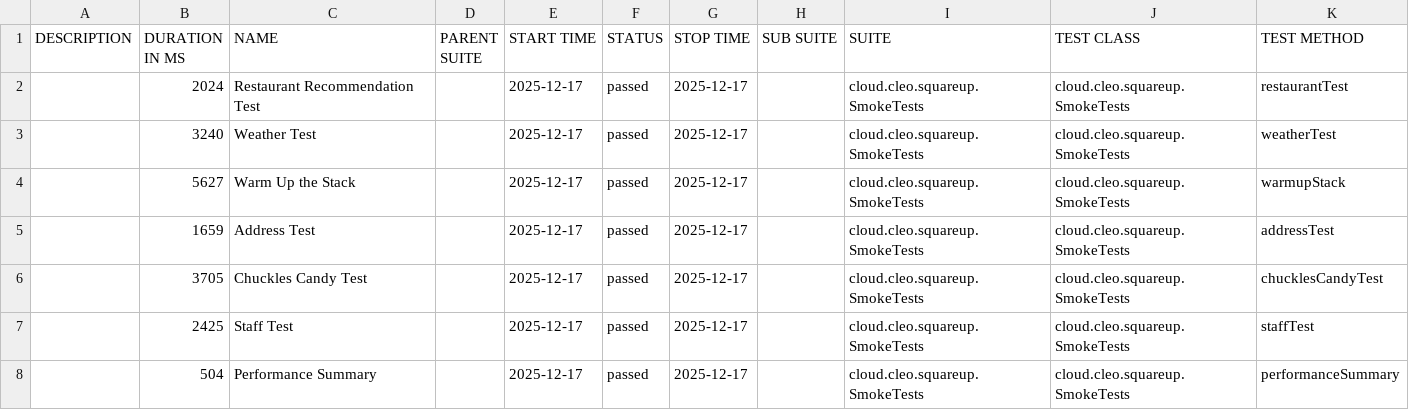
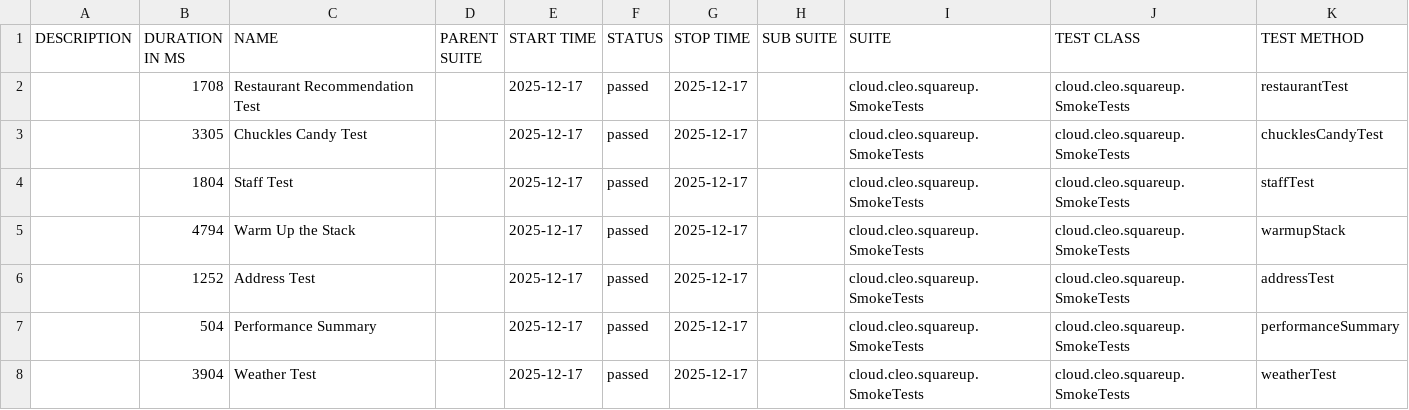
Before and after one commit to docwho2/java-squareup-spring-ai-ivr, a CSV file: latest/data/suites.csv, drawn as a sheet.

```diff
--- a/latest/data/suites.csv
+++ b/latest/data/suites.csv
@@ -1,8 +1,8 @@
 "DESCRIPTION","DURATION IN MS","NAME","PARENT SUITE","START TIME","STATUS","STOP TIME","SUB SUITE","SUITE","TEST CLASS","TEST METHOD"
-"","2024","Restaurant Recommendation Test","","2025-12-17","passed","2025-12-17","","cloud.cleo.squareup.SmokeTests","cloud.cleo.squareup.SmokeTests","restaurantTest"
-"","3240","Weather Test","","2025-12-17","passed","2025-12-17","","cloud.cleo.squareup.SmokeTests","cloud.cleo.squareup.SmokeTests","weatherTest"
-"","5627","Warm Up the Stack","","2025-12-17","passed","2025-12-17","","cloud.cleo.squareup.SmokeTests","cloud.cleo.squareup.SmokeTests","warmupStack"
-"","1659","Address Test","","2025-12-17","passed","2025-12-17","","cloud.cleo.squareup.SmokeTests","cloud.cleo.squareup.SmokeTests","addressTest"
-"","3705","Chuckles Candy Test","","2025-12-17","passed","2025-12-17","","cloud.cleo.squareup.SmokeTests","cloud.cleo.squareup.SmokeTests","chucklesCandyTest"
-"","2425","Staff Test","","2025-12-17","passed","2025-12-17","","cloud.cleo.squareup.SmokeTests","cloud.cleo.squareup.SmokeTests","staffTest"
+"","1708","Restaurant Recommendation Test","","2025-12-17","passed","2025-12-17","","cloud.cleo.squareup.SmokeTests","cloud.cleo.squareup.SmokeTests","restaurantTest"
+"","3305","Chuckles Candy Test","","2025-12-17","passed","2025-12-17","","cloud.cleo.squareup.SmokeTests","cloud.cleo.squareup.SmokeTests","chucklesCandyTest"
+"","1804","Staff Test","","2025-12-17","passed","2025-12-17","","cloud.cleo.squareup.SmokeTests","cloud.cleo.squareup.SmokeTests","staffTest"
+"","4794","Warm Up the Stack","","2025-12-17","passed","2025-12-17","","cloud.cleo.squareup.SmokeTests","cloud.cleo.squareup.SmokeTests","warmupStack"
+"","1252","Address Test","","2025-12-17","passed","2025-12-17","","cloud.cleo.squareup.SmokeTests","cloud.cleo.squareup.SmokeTests","addressTest"
 "","504","Performance Summary","","2025-12-17","passed","2025-12-17","","cloud.cleo.squareup.SmokeTests","cloud.cleo.squareup.SmokeTests","performanceSummary"
+"","3904","Weather Test","","2025-12-17","passed","2025-12-17","","cloud.cleo.squareup.SmokeTests","cloud.cleo.squareup.SmokeTests","weatherTest"
```
Also changed, not shown: latest/data/behaviors.csv, 46 other files.
